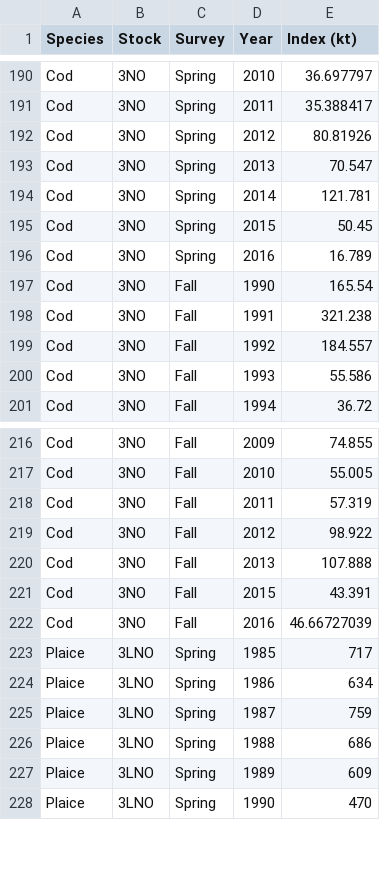
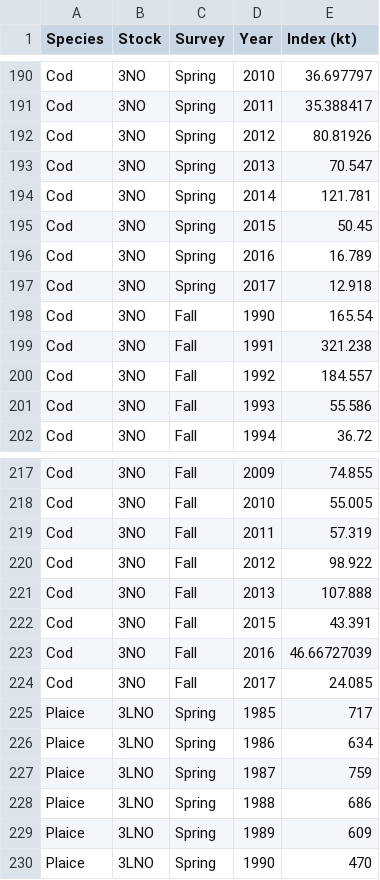
Before and after one commit to PaulRegular/multispic, a CSV file: data-raw/index.csv, drawn as a sheet; only a part is shown, gaps mark what is left out; the diff names each change by its address in the sheet, - before the commit and + after, or states it on an @@ line.

```diff
--- a/data-raw/index.csv
+++ b/data-raw/index.csv
+row 197: Cod | 3NO | Spring | 2017 | 12.918
+row 224: Cod | 3NO | Fall | 2017 | 24.085
```
Also changed, not shown: data-raw/landings.csv, 2 other files.
